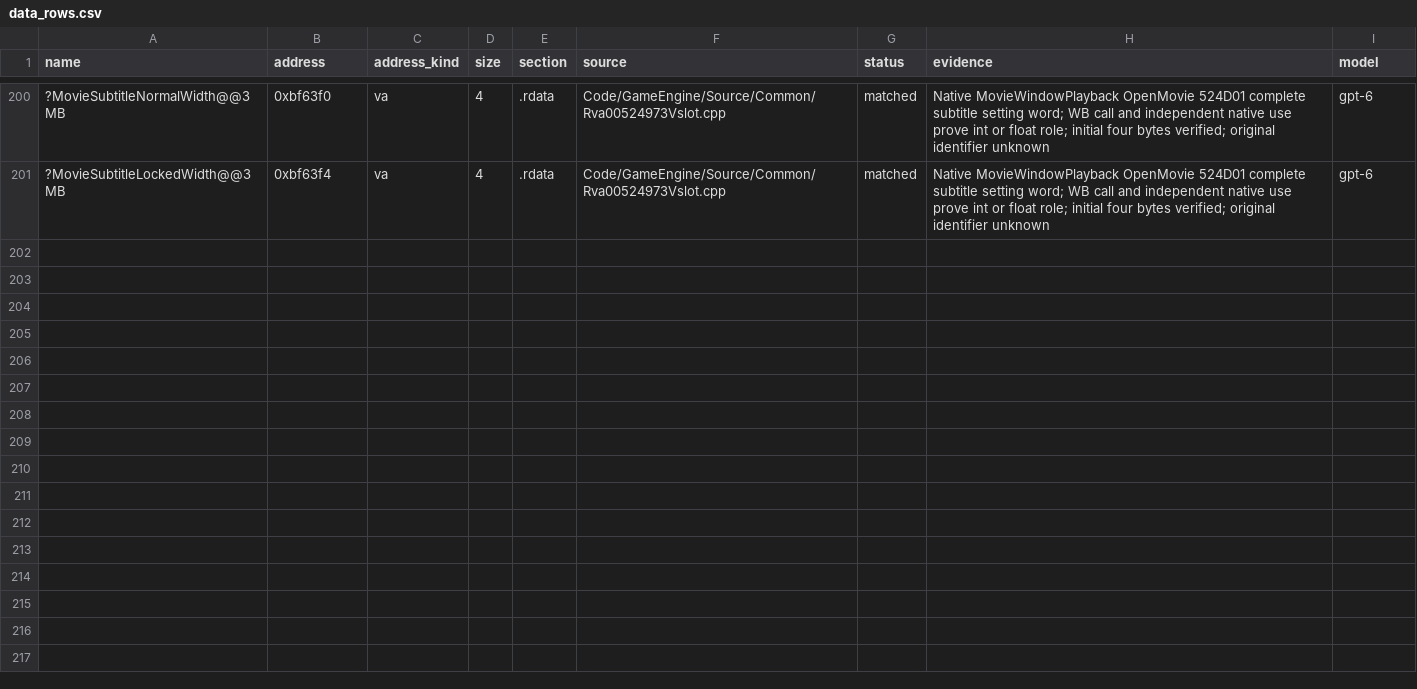
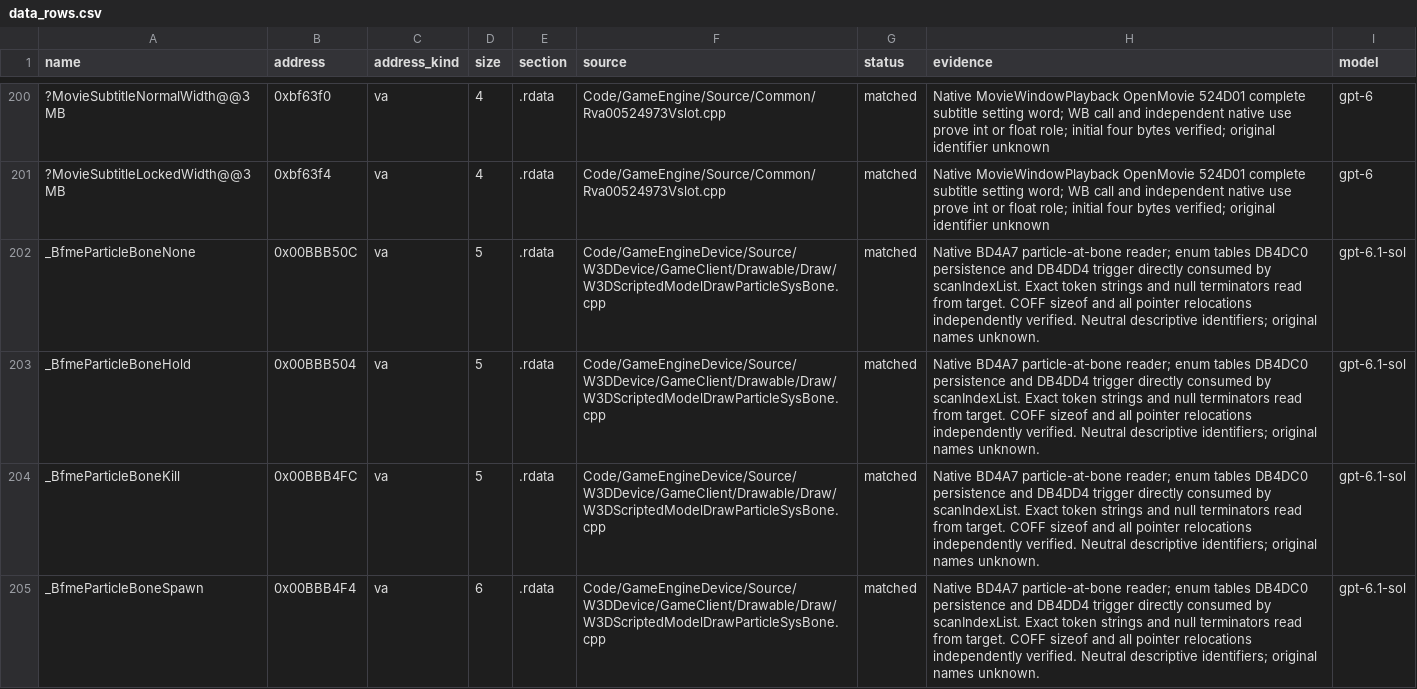
Before and after one commit to AA-plus/Open-BFME-2, a CSV file: reverse/data_rows.csv, drawn as a sheet; only a part is shown, gaps mark what is left out; the diff covers the shown part only.

Commit message:
Recover exact shared particle-at-bone reader
Native BD4A7 and WB925C40 establish the option reader and record fields.
Same-unit callbacks preserve its compiler-selected ESI convention.
Own both enum tables and six strings with verified bytes and relocations.
Normal build, data verification and linker variant checks pass; placement
finds the two callbacks to admit separately. No new helper pins.

```diff
--- a/reverse/data_rows.csv
+++ b/reverse/data_rows.csv
@@ -201 +201,5 @@ name,address,address_kind,size,section,source,status,evidence,model
 ?MovieSubtitleLockedWidth@@3MB,0xbf63f4,va,4,.rdata,Code/GameEngine/Source/Common/Rva00524973Vslot.cpp,matched,Native MovieWindowPlayback OpenMovie 524D01 complete subtitle setting word; WB call and independent native use prove int or float role; initial four bytes verified; original identifier unknown,gpt-6
+_BfmeParticleBoneNone,0x00BBB50C,va,5,.rdata,Code/GameEngineDevice/Source/W3DDevice/GameClient/Drawable/Draw/W3DScriptedModelDrawParticleSysBone.cpp,matched,Native BD4A7 particle-at-bone reader; enum tables DB4DC0 persistence and DB4DD4 trigger directly consumed by scanIndexList. Exact token strings and null terminators read from target. COFF sizeof and all pointer relocations independently verified. Neutral descriptive identifiers; original names unknown.,gpt-6.1-sol
+_BfmeParticleBoneHold,0x00BBB504,va,5,.rdata,Code/GameEngineDevice/Source/W3DDevice/GameClient/Drawable/Draw/W3DScriptedModelDrawParticleSysBone.cpp,matched,Native BD4A7 particle-at-bone reader; enum tables DB4DC0 persistence and DB4DD4 trigger directly consumed by scanIndexList. Exact token strings and null terminators read from target. COFF sizeof and all pointer relocations independently verified. Neutral descriptive identifiers; original names unknown.,gpt-6.1-sol
+_BfmeParticleBoneKill,0x00BBB4FC,va,5,.rdata,Code/GameEngineDevice/Source/W3DDevice/GameClient/Drawable/Draw/W3DScriptedModelDrawParticleSysBone.cpp,matched,Native BD4A7 particle-at-bone reader; enum tables DB4DC0 persistence and DB4DD4 trigger directly consumed by scanIndexList. Exact token strings and null terminators read from target. COFF sizeof and all pointer relocations independently verified. Neutral descriptive identifiers; original names unknown.,gpt-6.1-sol
+_BfmeParticleBoneSpawn,0x00BBB4F4,va,6,.rdata,Code/GameEngineDevice/Source/W3DDevice/GameClient/Drawable/Draw/W3DScriptedModelDrawParticleSysBone.cpp,matched,Native BD4A7 particle-at-bone reader; enum tables DB4DC0 persistence and DB4DD4 trigger directly consumed by scanIndexList. Exact token strings and null terminators read from target. COFF sizeof and all pointer relocations independently verified. Neutral descriptive identifiers; original names unknown.,gpt-6.1-sol
```
Also changed, not shown: 4 added rows elsewhere in this file, 3 other files.
